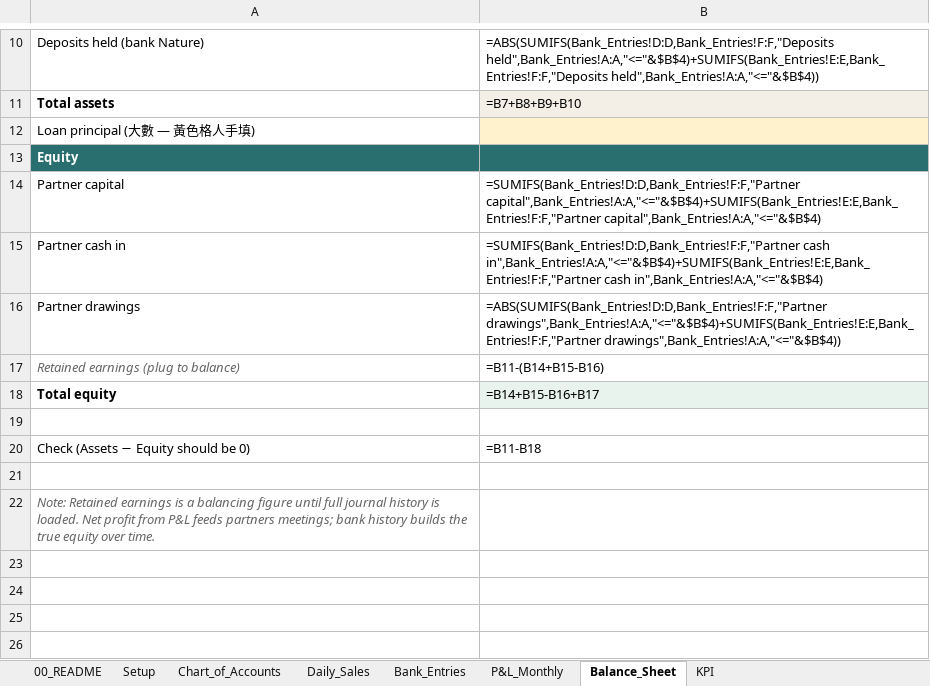
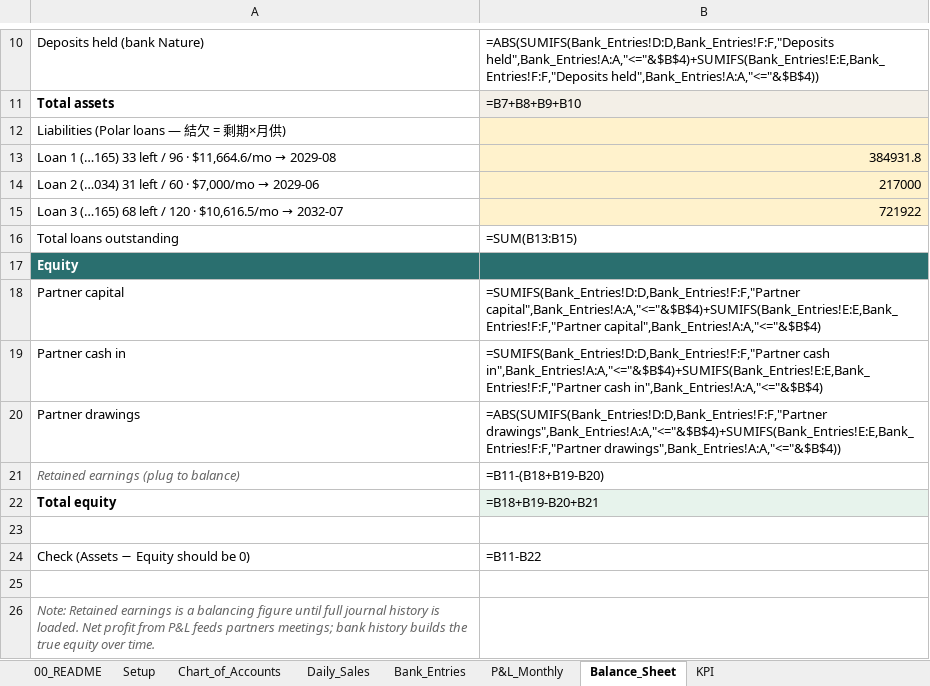
Before and after one commit to timwong1230/tim-team-system, an Excel workbook: polar-order/finance/Polar_Lounge_Finance_PL_BS.xlsx, sheet Balance_Sheet, drawn as a sheet; only a part is shown, gaps mark what is left out; values as stored, in another font and other column widths than the file's, no borders; formulas without a stored value are shown as written; addresses are those after the commit; the diff names each change by its address in the sheet, - before the commit and + after, or states it on an @@ line.

```diff
--- a/polar-order/finance/Polar_Lounge_Finance_PL_BS.xlsx (sheet Balance_Sheet)
+++ b/polar-order/finance/Polar_Lounge_Finance_PL_BS.xlsx (sheet Balance_Sheet)
-A12: Loan principal (大數 — 黃色格人手填)
+A12: Liabilities (Polar loans — 結欠 = 剩期×月供)
+row 13: Loan 1 (…165) 33 left / 96 · $11,664.6/mo → 2029-08 | 384931.8
+row 14: Loan 2 (…034) 31 left / 60 · $7,000/mo → 2029-06 | 217000
+row 15: Loan 3 (…165) 68 left / 120 · $10,616.5/mo → 2032-07 | 721922
+row 16: Total loans outstanding | =SUM(B13:B15)
-B21: =B11-(B14+B15-B16)
+B21: =B11-(B18+B19-B20)
-B22: =B14+B15-B16+B17
+B22: =B18+B19-B20+B21
-B24: =B11-B18
+B24: =B11-B22
```
Also changed, not shown: 4 other files.
